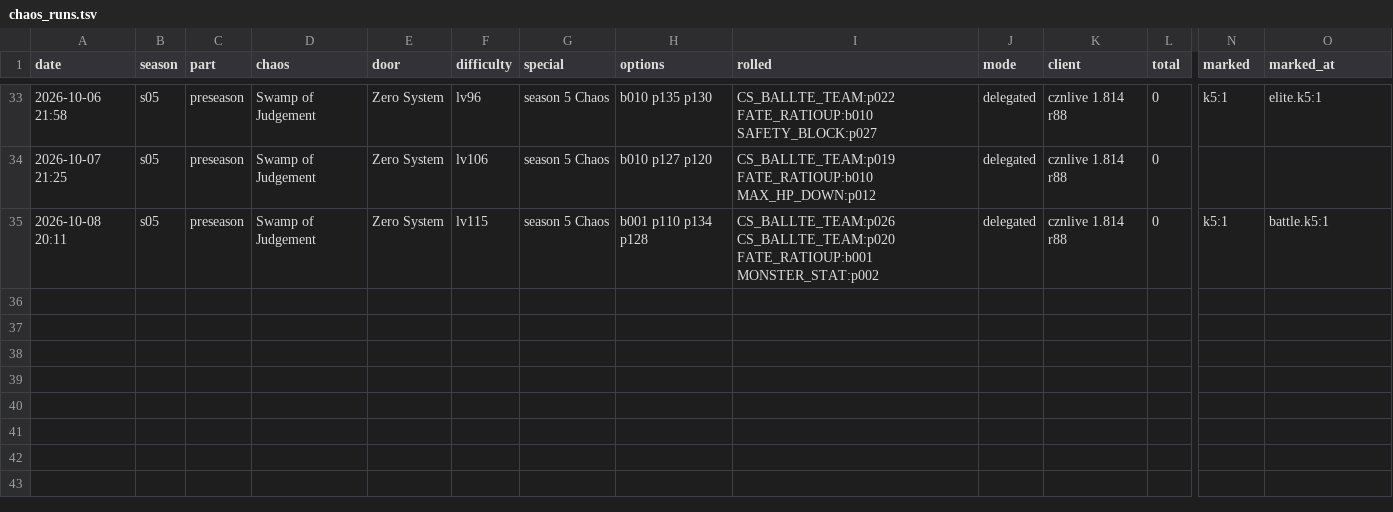
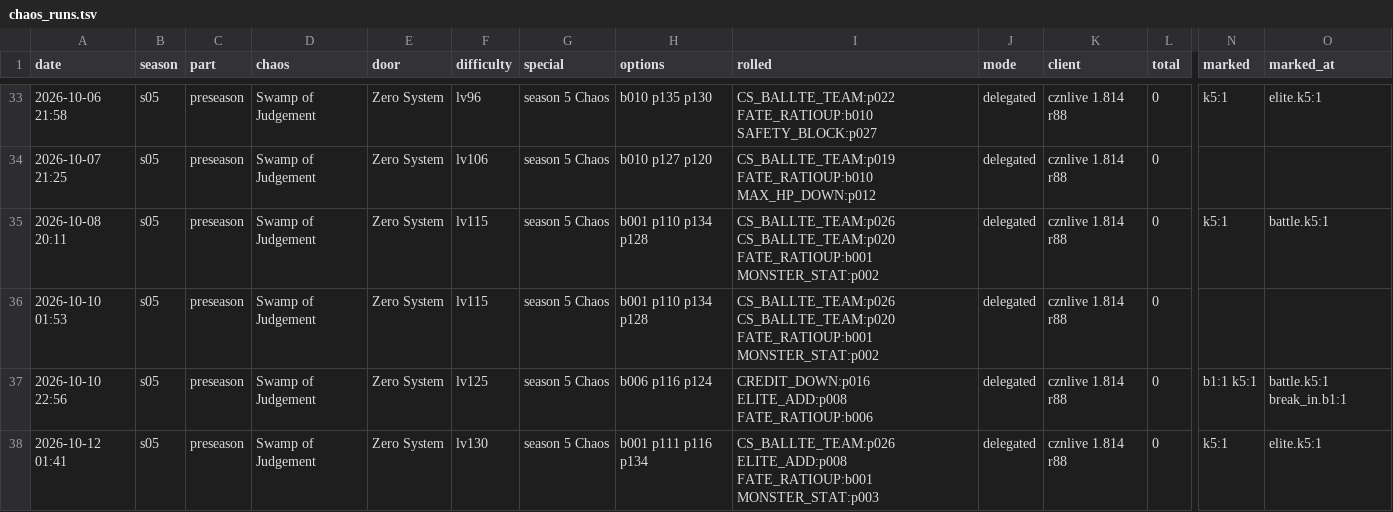
Before and after one commit to Ikkoru/Vribbels-CZN-Optimizer, a TSV file: docs/chaos_runs.tsv, drawn as a sheet; only a part is shown, gaps mark what is left out; rows hold the shown columns only; the diff names each change by its address in the sheet, - before the commit and + after, or states it on an @@ line.

```diff
--- a/docs/chaos_runs.tsv
+++ b/docs/chaos_runs.tsv
+row 36: 2026-10-10 01:53 | s05 | preseason | Swamp of Judgement | Zero System | lv115 | season 5 Chaos | b001 p110 p134 p128 | CS_BALLTE_TEAM:p026 CS_BALLTE_TEAM:p020 FATE_RATIOUP:b001 MONSTER_STAT:p002 | delegated | cznlive 1.814 r88 | 0
+row 37: 2026-10-10 22:56 | s05 | preseason | Swamp of Judgement | Zero System | lv125 | season 5 Chaos | b006 p116 p124 | CREDIT_DOWN:p016 ELITE_ADD:p008 FATE_RATIOUP:b006 | delegated | cznlive 1.814 r88 | 0 | b1:1 k5:1 | battle.k5:1 break_in.b1:1
+row 38: 2026-10-12 01:41 | s05 | preseason | Swamp of Judgement | Zero System | lv130 | season 5 Chaos | b001 p111 p116 p134 | CS_BALLTE_TEAM:p026 ELITE_ADD:p008 FATE_RATIOUP:b001 MONSTER_STAT:p003 | delegated | cznlive 1.814 r88 | 0 | k5:1 | elite.k5:1
```
Also changed, not shown: 1 other file.
